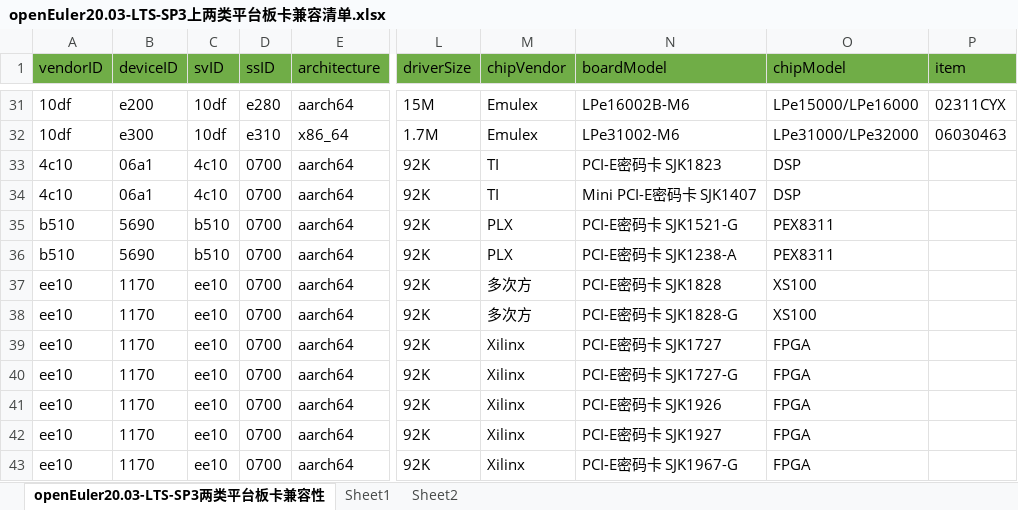
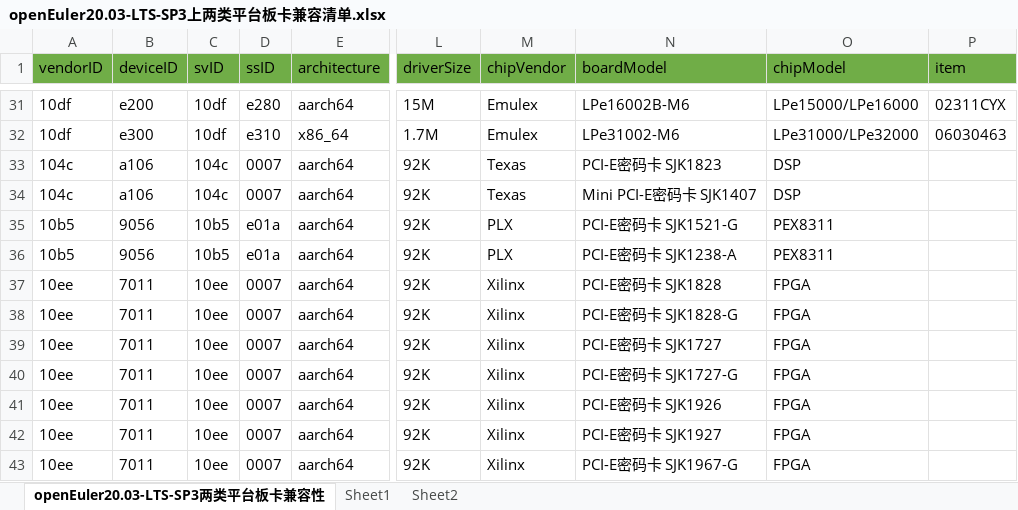
Before and after one commit to openeuler-mirror/website-v2, an Excel workbook: data/compatibility/openEuler20.03-LTS-SP3上两类平台板卡兼容清单.xlsx, sheet openEuler20.03-LTS-SP3两类平台板卡兼容性, drawn as a sheet; only a part is shown, gaps mark what is left out; values as stored, in another font and other column widths than the file's, no borders; the diff covers the shown part only; the diff names each change by its address in the sheet, - before the commit and + after, or states it on an @@ line.

```diff
--- a/data/compatibility/openEuler20.03-LTS-SP3上两类平台板卡兼容清单.xlsx (sheet openEuler20.03-LTS-SP3两类平台板卡兼容性)
+++ b/data/compatibility/openEuler20.03-LTS-SP3上两类平台板卡兼容清单.xlsx (sheet openEuler20.03-LTS-SP3两类平台板卡兼容性)
-A33:A34 (vendorID): 4c10
+A33:A34 (vendorID): 104c
-B33:B34 (deviceID): 06a1
+B33:B34 (deviceID): a106
-C33:C34 (svID): 4c10
+C33:C34 (svID): 104c
-D33:D34 (ssID): 0700
+D33:D34 (ssID): 0007
-M33:M34 (chipVendor): TI
+M33:M34 (chipVendor): Texas
-A35:A36 (vendorID): b510
+A35:A36 (vendorID): 10b5
-B35:B36 (deviceID): 5690
+B35:B36 (deviceID): 9056
-C35:C36 (svID): b510
+C35:C36 (svID): 10b5
-D35:D36 (ssID): 0700
+D35:D36 (ssID): e01a
-A37:A43 (vendorID): ee10
+A37:A43 (vendorID): 10ee
-B37:B43 (deviceID): 1170
+B37:B43 (deviceID): 7011
-C37:C43 (svID): ee10
+C37:C43 (svID): 10ee
-D37:D43 (ssID): 0700
+D37:D43 (ssID): 0007
-M37:M38 (chipVendor): 多次方
+M37:M38 (chipVendor): Xilinx
-O37:O38 (chipModel): XS100
+O37:O38 (chipModel): FPGA
```
Also changed, not shown: 2 added rows and 142 edited cells elsewhere in this sheet, data/compatibility/openEuler22.03-LTS上两类平台板卡兼容清单.xlsx, 2 other files.
